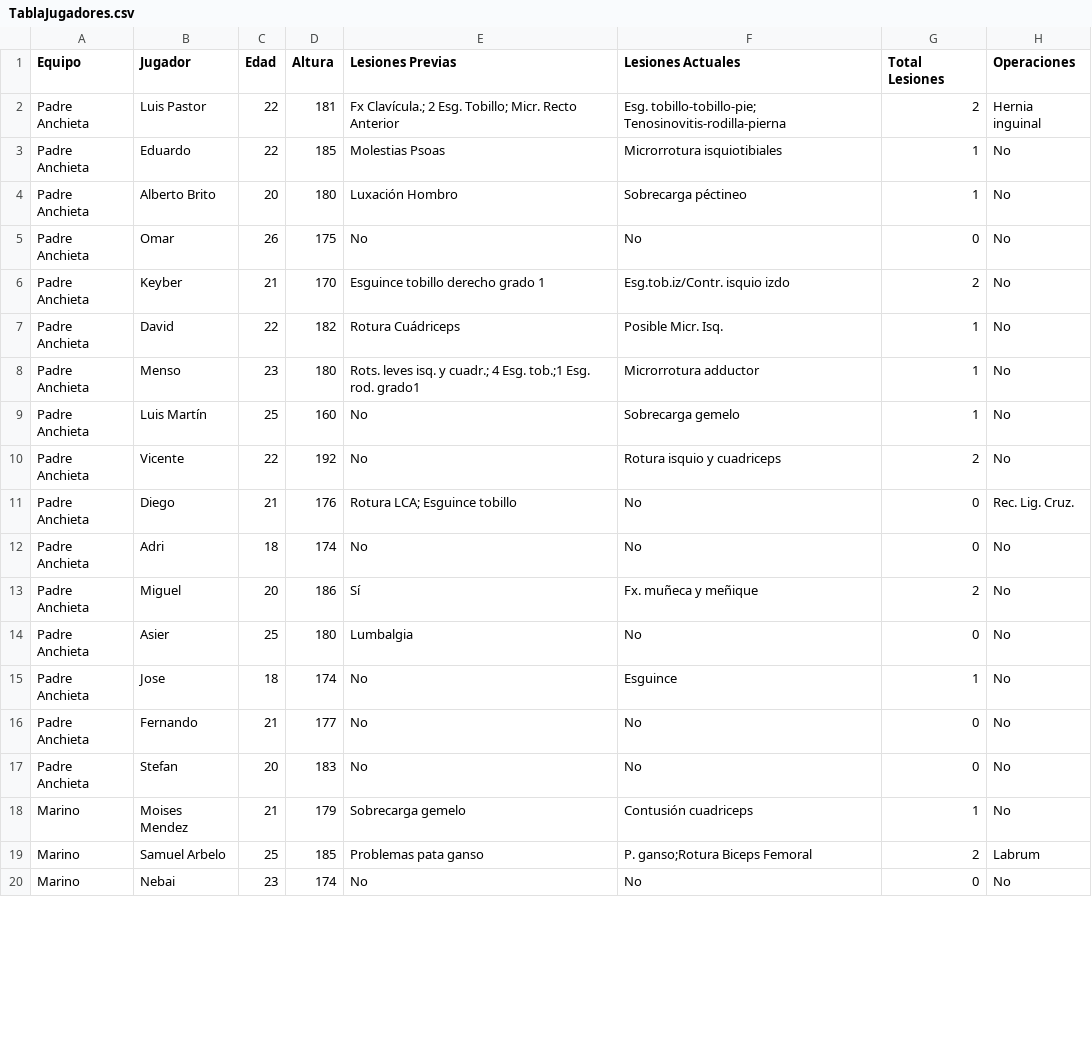
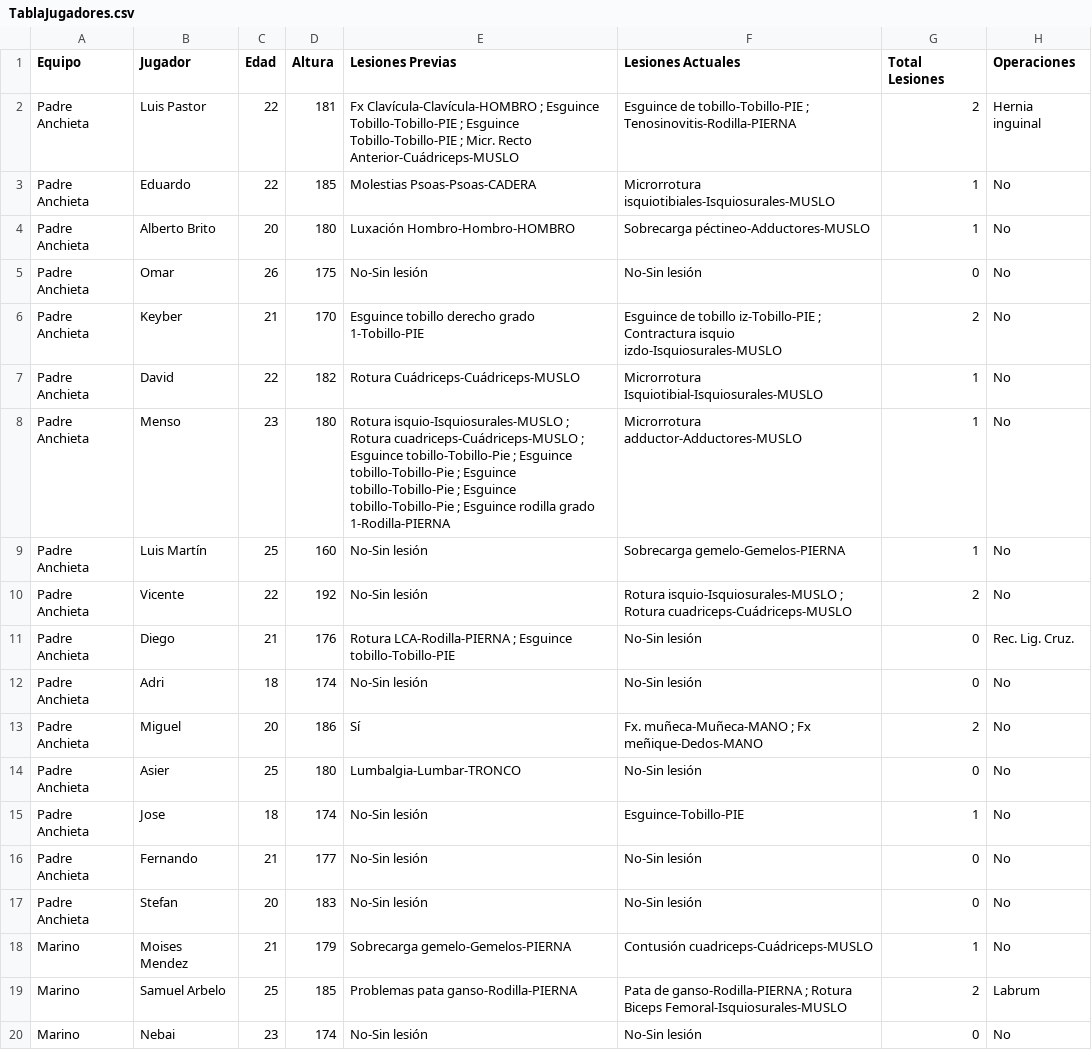
Before and after one commit to EindhovenLion99/TFG-DataScience, a CSV file: dataLesiones/TablaJugadores.csv, drawn as a sheet; only a part is shown; the diff covers the shown part only; the diff names each change by its address in the sheet, - before the commit and + after, or states it on an @@ line.

Commit message:
Actualizando tabla lesiones

```diff
--- a/dataLesiones/TablaJugadores.csv
+++ b/dataLesiones/TablaJugadores.csv
-E2 (Lesiones Previas): Fx Clavícula.; 2 Esg. Tobillo; Micr. Recto Anterior
+E2 (Lesiones Previas): Fx Clavícula-Clavícula-HOMBRO ; Esguince Tobillo-Tobillo-PIE ; Esguince Tobillo-Tobillo-PIE ; Micr. Recto Anterior-Cuádriceps-MUSLO
-F2 (Lesiones Actuales): Esg. tobillo-tobillo-pie; Tenosinovitis-rodilla-pierna
+F2 (Lesiones Actuales): Esguince de tobillo-Tobillo-PIE ; Tenosinovitis-Rodilla-PIERNA
-E3 (Lesiones Previas): Molestias Psoas
+E3 (Lesiones Previas): Molestias Psoas-Psoas-CADERA
-F3 (Lesiones Actuales): Microrrotura isquiotibiales
+F3 (Lesiones Actuales): Microrrotura isquiotibiales-Isquiosurales-MUSLO
-E4 (Lesiones Previas): Luxación Hombro
+E4 (Lesiones Previas): Luxación Hombro-Hombro-HOMBRO
-F4 (Lesiones Actuales): Sobrecarga péctineo
+F4 (Lesiones Actuales): Sobrecarga péctineo-Adductores-MUSLO
-E5 (Lesiones Previas): No
+E5 (Lesiones Previas): No-Sin lesión
-F5 (Lesiones Actuales): No
+F5 (Lesiones Actuales): No-Sin lesión
-E6 (Lesiones Previas): Esguince tobillo derecho grado 1
+E6 (Lesiones Previas): Esguince tobillo derecho grado 1-Tobillo-PIE
-F6 (Lesiones Actuales): Esg.tob.iz/Contr. isquio izdo
+F6 (Lesiones Actuales): Esguince de tobillo iz-Tobillo-PIE ; Contractura isquio izdo-Isquiosurales-MUSLO
-E7 (Lesiones Previas): Rotura Cuádriceps
+E7 (Lesiones Previas): Rotura Cuádriceps-Cuádriceps-MUSLO
-F7 (Lesiones Actuales): Posible Micr. Isq.
+F7 (Lesiones Actuales): Microrrotura Isquiotibial-Isquiosurales-MUSLO
-E8 (Lesiones Previas): Rots. leves isq. y cuadr.; 4 Esg. tob.;1 Esg. rod. grado1
+E8 (Lesiones Previas): Rotura isquio-Isquiosurales-MUSLO ; Rotura cuadriceps-Cuádriceps-MUSLO ; Esguince tobillo-Tobillo-Pie ; Esguince tobillo-Tobillo-Pie ; Esguince tobillo-Tobillo-Pie ; Esguince tobillo-Tobillo-Pie ; Esguince rodilla grado 1-Rodilla-PIERNA
-F8 (Lesiones Actuales): Microrrotura adductor
+F8 (Lesiones Actuales): Microrrotura adductor-Adductores-MUSLO
-E9:E10 (Lesiones Previas): No
+E9:E10 (Lesiones Previas): No-Sin lesión
-F9 (Lesiones Actuales): Sobrecarga gemelo
+F9 (Lesiones Actuales): Sobrecarga gemelo-Gemelos-PIERNA
-F10 (Lesiones Actuales): Rotura isquio y cuadriceps
+F10 (Lesiones Actuales): Rotura isquio-Isquiosurales-MUSLO ; Rotura cuadriceps-Cuádriceps-MUSLO
-E11 (Lesiones Previas): Rotura LCA; Esguince tobillo
+E11 (Lesiones Previas): Rotura LCA-Rodilla-PIERNA ; Esguince tobillo-Tobillo-PIE
-F11:F12 (Lesiones Actuales): No
+F11:F12 (Lesiones Actuales): No-Sin lesión
-E12 (Lesiones Previas): No
+E12 (Lesiones Previas): No-Sin lesión
-F13 (Lesiones Actuales): Fx. muñeca y meñique
+F13 (Lesiones Actuales): Fx. muñeca-Muñeca-MANO ; Fx meñique-Dedos-MANO
-E14 (Lesiones Previas): Lumbalgia
+E14 (Lesiones Previas): Lumbalgia-Lumbar-TRONCO
-F14 (Lesiones Actuales): No
+F14 (Lesiones Actuales): No-Sin lesión
-E15:E17 (Lesiones Previas): No
+E15:E17 (Lesiones Previas): No-Sin lesión
-F15 (Lesiones Actuales): Esguince
+F15 (Lesiones Actuales): Esguince-Tobillo-PIE
-F16:F17 (Lesiones Actuales): No
+F16:F17 (Lesiones Actuales): No-Sin lesión
-E18 (Lesiones Previas): Sobrecarga gemelo
+E18 (Lesiones Previas): Sobrecarga gemelo-Gemelos-PIERNA
-F18 (Lesiones Actuales): Contusión cuadriceps
+F18 (Lesiones Actuales): Contusión cuadriceps-Cuádriceps-MUSLO
-E19 (Lesiones Previas): Problemas pata ganso
+E19 (Lesiones Previas): Problemas pata ganso-Rodilla-PIERNA
-F19 (Lesiones Actuales): P. ganso;Rotura Biceps Femoral
+F19 (Lesiones Actuales): Pata de ganso-Rodilla-PIERNA ; Rotura Biceps Femoral-Isquiosurales-MUSLO
-E20 (Lesiones Previas): No
+E20 (Lesiones Previas): No-Sin lesión
-F20 (Lesiones Actuales): No
+F20 (Lesiones Actuales): No-Sin lesión
```
Also changed, not shown: 64 edited cells elsewhere in this file, 1 other file.
